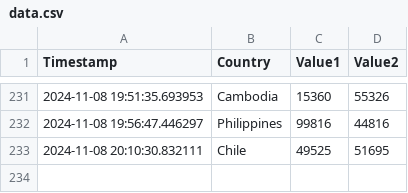
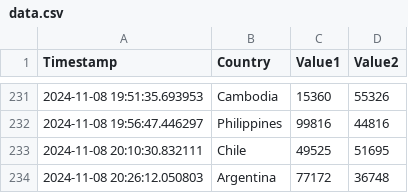
Before and after one commit to Swadeep888/DayTracking, a CSV file: data.csv, drawn as a sheet; only a part is shown, gaps mark what is left out; the diff names each change by its address in the sheet, - before the commit and + after, or states it on an @@ line.

Commit message:
Update CSV file with new data

```diff
--- a/data.csv
+++ b/data.csv
+row 234: 2024-11-08 20:26:12.050803 | Argentina | 77172 | 36748
```
